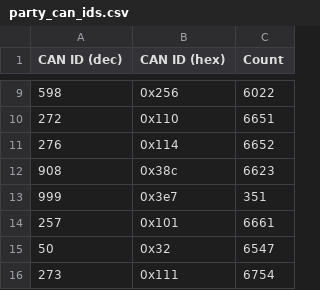
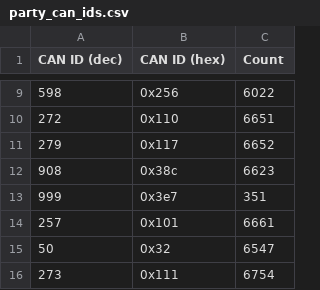
Before and after one commit to chamsonxie/ev-open-can-tools, a CSV file: src/dbc/party_can_ids.csv, drawn as a sheet; only a part is shown, gaps mark what is left out; removed rows and columns are numbered as before the commit, all else as after; the diff names each change by its address in the sheet, - before the commit and + after, or states it on an @@ line.

```diff
--- a/src/dbc/party_can_ids.csv
+++ b/src/dbc/party_can_ids.csv
-row 11: 276 | 0x114 | 6652
+row 11: 279 | 0x117 | 6652
```
Also changed, not shown: src/dbc/dbc_summary.csv, src/dbc/my-dbc-sign.csv, 21 other files.
